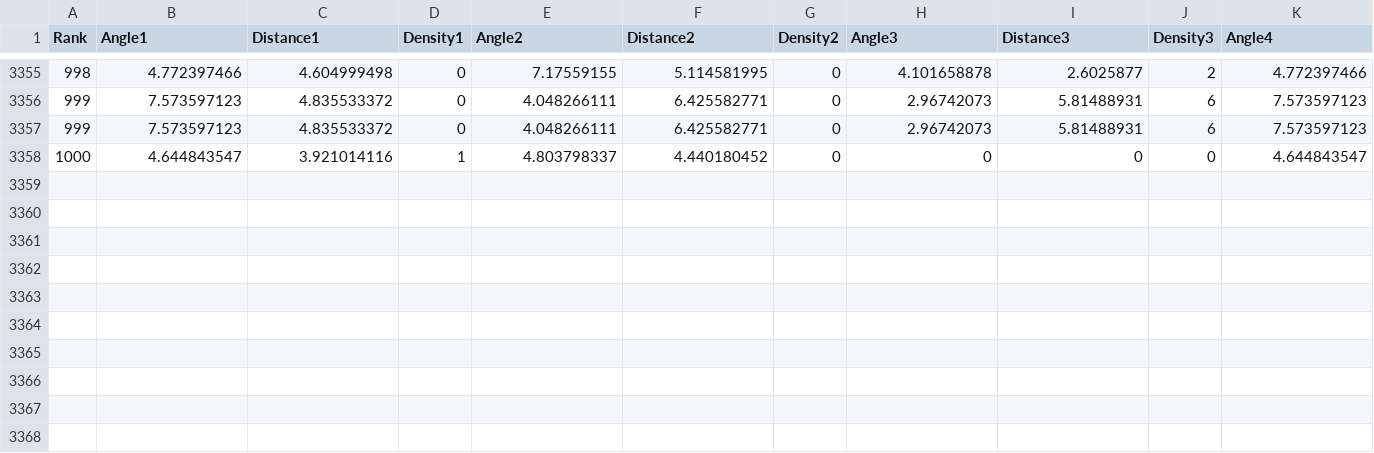
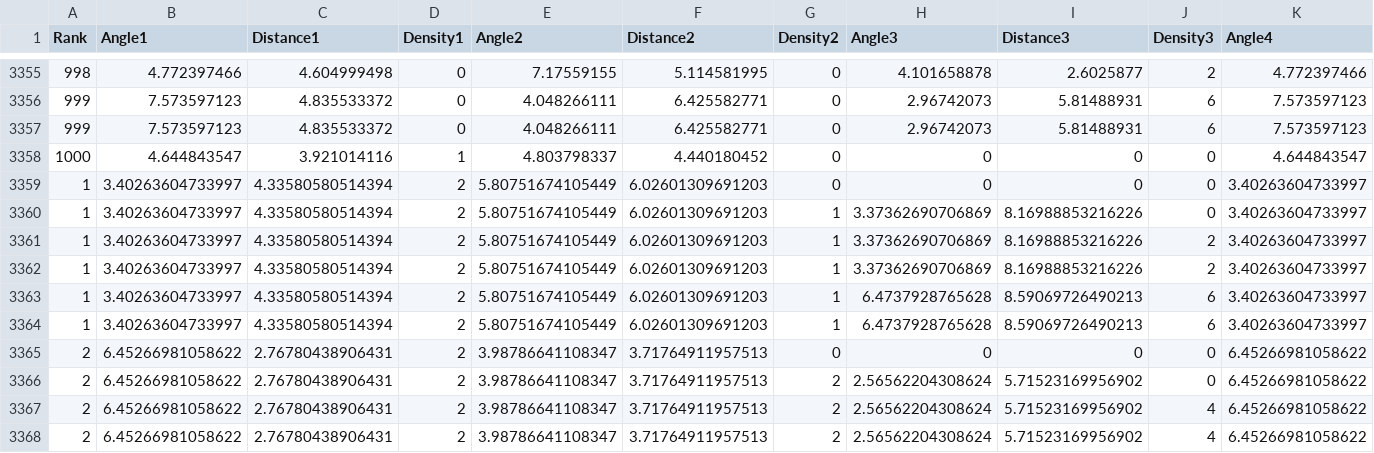
Before and after one commit to Stelioz/MyThesis_DTaaSS, a CSV file: output/scaled_base_model_flexsim_data.csv, drawn as a sheet; only a part is shown, gaps mark what is left out; rows hold the shown columns only; the diff names each change by its address in the sheet, - before the commit and + after, or states it on an @@ line.

```diff
--- a/output/scaled_base_model_flexsim_data.csv
+++ b/output/scaled_base_model_flexsim_data.csv
+row 3359: 1 | 3.40263604733997 | 4.33580580514394 | 2 | 5.80751674105449 | 6.02601309691203 | 0 | 0 | 0 | 0 | 3.40263604733997
+row 3360: 1 | 3.40263604733997 | 4.33580580514394 | 2 | 5.80751674105449 | 6.02601309691203 | 1 | 3.37362690706869 | 8.16988853216226 | 0 | 3.40263604733997
+row 3361: 1 | 3.40263604733997 | 4.33580580514394 | 2 | 5.80751674105449 | 6.02601309691203 | 1 | 3.37362690706869 | 8.16988853216226 | 2 | 3.40263604733997
+row 3362: 1 | 3.40263604733997 | 4.33580580514394 | 2 | 5.80751674105449 | 6.02601309691203 | 1 | 3.37362690706869 | 8.16988853216226 | 2 | 3.40263604733997
+row 3363: 1 | 3.40263604733997 | 4.33580580514394 | 2 | 5.80751674105449 | 6.02601309691203 | 1 | 6.4737928765628 | 8.59069726490213 | 6 | 3.40263604733997
+row 3364: 1 | 3.40263604733997 | 4.33580580514394 | 2 | 5.80751674105449 | 6.02601309691203 | 1 | 6.4737928765628 | 8.59069726490213 | 6 | 3.40263604733997
+row 3365: 2 | 6.45266981058622 | 2.76780438906431 | 2 | 3.98786641108347 | 3.71764911957513 | 0 | 0 | 0 | 0 | 6.45266981058622
+row 3366: 2 | 6.45266981058622 | 2.76780438906431 | 2 | 3.98786641108347 | 3.71764911957513 | 2 | 2.56562204308624 | 5.71523169956902 | 0 | 6.45266981058622
+row 3367: 2 | 6.45266981058622 | 2.76780438906431 | 2 | 3.98786641108347 | 3.71764911957513 | 2 | 2.56562204308624 | 5.71523169956902 | 4 | 6.45266981058622
+row 3368: 2 | 6.45266981058622 | 2.76780438906431 | 2 | 3.98786641108347 | 3.71764911957513 | 2 | 2.56562204308624 | 5.71523169956902 | 4 | 6.45266981058622
```
Also changed, not shown: 26 other files.
